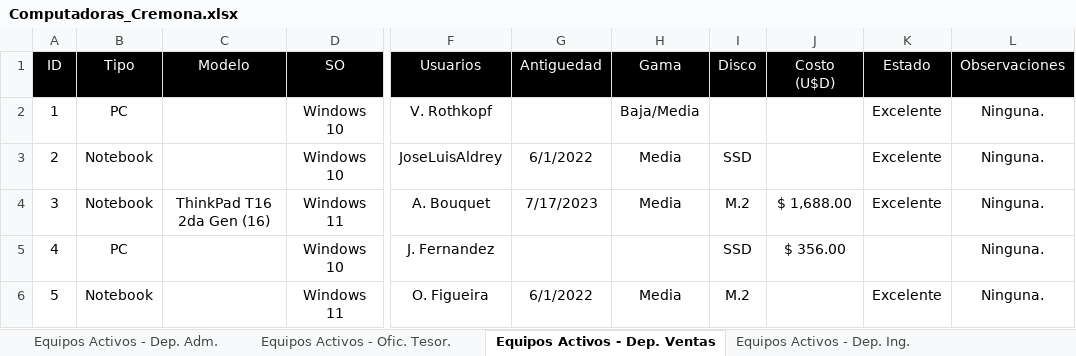
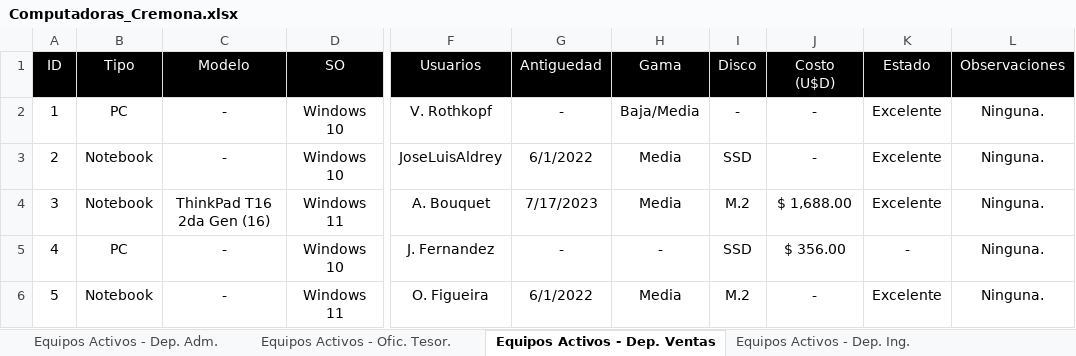
Before and after one commit to joacosedran/AutomaticLabelPrint, an Excel workbook: Excel/Computadoras_Cremona.xlsx, sheet Equipos Activos - Dep. Ventas, drawn as a sheet; only a part is shown, gaps mark what is left out; values as stored, in another font and other column widths than the file's, no borders; conditional formats and table styles not drawn; the diff names each change by its address in the sheet, - before the commit and + after, or states it on an @@ line.

```diff
--- a/Excel/Computadoras_Cremona.xlsx (sheet Equipos Activos - Dep. Ventas)
+++ b/Excel/Computadoras_Cremona.xlsx (sheet Equipos Activos - Dep. Ventas)
-C2:C3 (Modelo): (empty)
+C2:C3 (Modelo): -
-G2 (Antiguedad): (empty)
+G2 (Antiguedad): -
-I2 (Disco): (empty)
+I2 (Disco): -
-J2:J3 (Costo (U$D)): (empty)
+J2:J3 (Costo (U$D)): -
-C5:C6 (Modelo): (empty)
+C5:C6 (Modelo): -
-G5 (Antiguedad): (empty)
+G5 (Antiguedad): -
-H5 (Gama): (empty)
+H5 (Gama): -
-K5 (Estado): (empty)
+K5 (Estado): -
-J6 (Costo (U$D)): (empty)
+J6 (Costo (U$D)): -
```
Also changed, not shown: sheet Equipos Activos - Total Cremona, sheet Equipos Activos - Dep. Sist., sheet Equipos Activos - Dep. Prod., sheet Equipos Activos - Dep. Adm., sheet Equipos Activos - Dep. Ing., sheet Equipos Activos - Dep. Elec., 3 more sheets, 13 other files.
